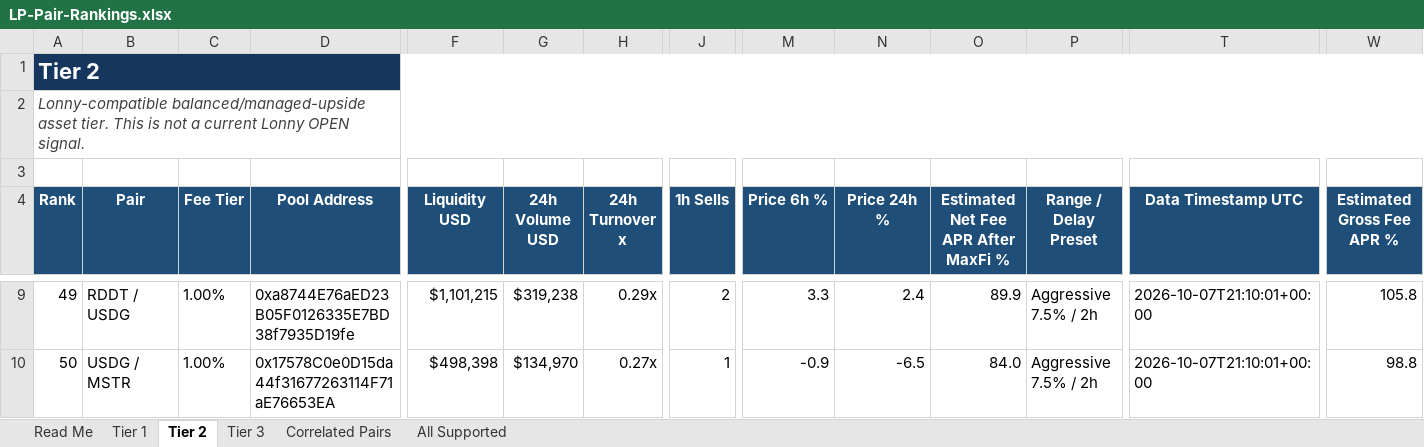
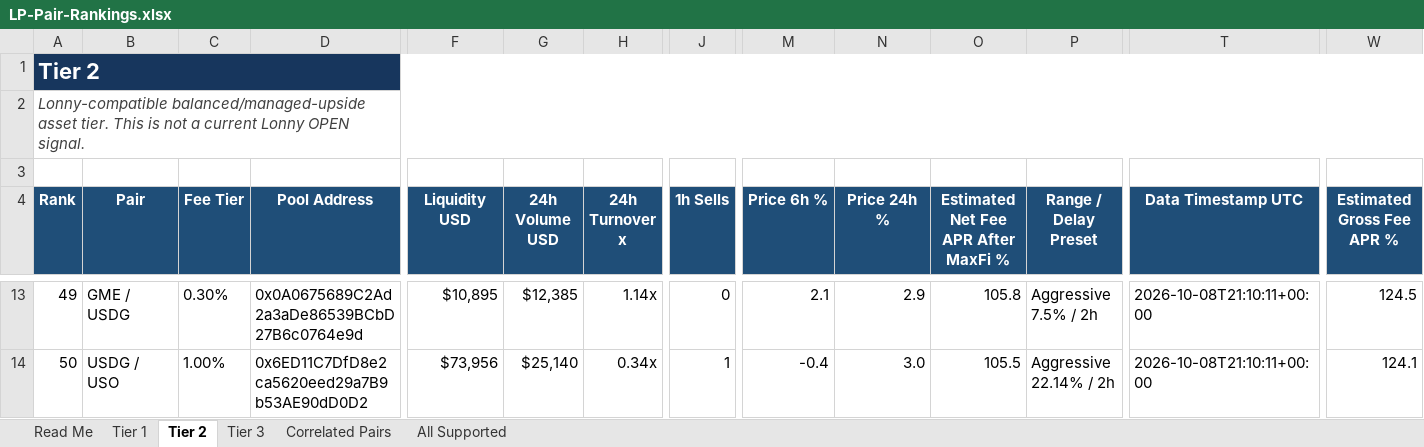
Before and after one commit to rygeneral/lp-pair-rankings, an Excel workbook: LP-Pair-Rankings.xlsx, sheet Tier 2, drawn as a sheet; only a part is shown, gaps mark what is left out; values as stored, in another font and other column widths than the file's, no borders; conditional formats and table styles not drawn; addresses are those after the commit; the diff covers the shown part only; the diff names each change by its address in the sheet, - before the commit and + after, or states it on an @@ line.

Commit message:
chore: refresh LP pair rankings workbook

```diff
--- a/LP-Pair-Rankings.xlsx (sheet Tier 2)
+++ b/LP-Pair-Rankings.xlsx (sheet Tier 2)
-B13 (Pair): RDDT / USDG
+B13 (Pair): GME / USDG
-C13 (Fee Tier): 1.00%
+C13 (Fee Tier): 0.30%
-D13 (Pool Address): 0xa8744E76aED23B05F0126335E7BD38f7935D19fe
+D13 (Pool Address): 0x0A0675689C2Ad2a3aDe86539BCbD27B6c0764e9d
-F13 (Liquidity USD): $1,101,215
+F13 (Liquidity USD): $10,895
-G13 (24h Volume USD): $319,238
+G13 (24h Volume USD): $12,385
-H13 (24h Turnover x): 0.29x
+H13 (24h Turnover x): 1.14x
-J13 (1h Sells): 2
+J13 (1h Sells): 0
-M13 (Price 6h %): 3.3
+M13 (Price 6h %): 2.1
-N13 (Price 24h %): 2.4
+N13 (Price 24h %): 2.9
-O13: 89.9
+O13: 105.8
-T13:T14 (Data Timestamp UTC): 2026-10-07T21:10:01+00:00
+T13:T14 (Data Timestamp UTC): 2026-10-08T21:10:11+00:00
-W13 (Estimated Gross Fee APR %): 105.8
+W13 (Estimated Gross Fee APR %): 124.5
-B14 (Pair): USDG / MSTR
+B14 (Pair): USDG / USO
-D14 (Pool Address): 0x17578C0e0D15da44f31677263114F71aE76653EA
+D14 (Pool Address): 0x6ED11C7DfD8e2ca5620eed29a7B9b53AE90dD0D2
-F14 (Liquidity USD): $498,398
+F14 (Liquidity USD): $73,956
-G14 (24h Volume USD): $134,970
+G14 (24h Volume USD): $25,140
-H14 (24h Turnover x): 0.27x
+H14 (24h Turnover x): 0.34x
-M14 (Price 6h %): -0.9
+M14 (Price 6h %): -0.4
-N14 (Price 24h %): -6.5
+N14 (Price 24h %): 3.0
-O14: 84.0
+O14: 105.5
-P14 (Range / Delay Preset): Aggressive 7.5% / 2h
+P14 (Range / Delay Preset): Aggressive 22.14% / 2h
-W14 (Estimated Gross Fee APR %): 98.8
+W14 (Estimated Gross Fee APR %): 124.1
```
Also changed, not shown: 24 added rows, 24 removed rows and 633 edited cells elsewhere in this sheet, sheet All Supported, sheet Tier 3, sheet Tier 1, sheet Correlated Pairs, 1 other file.
